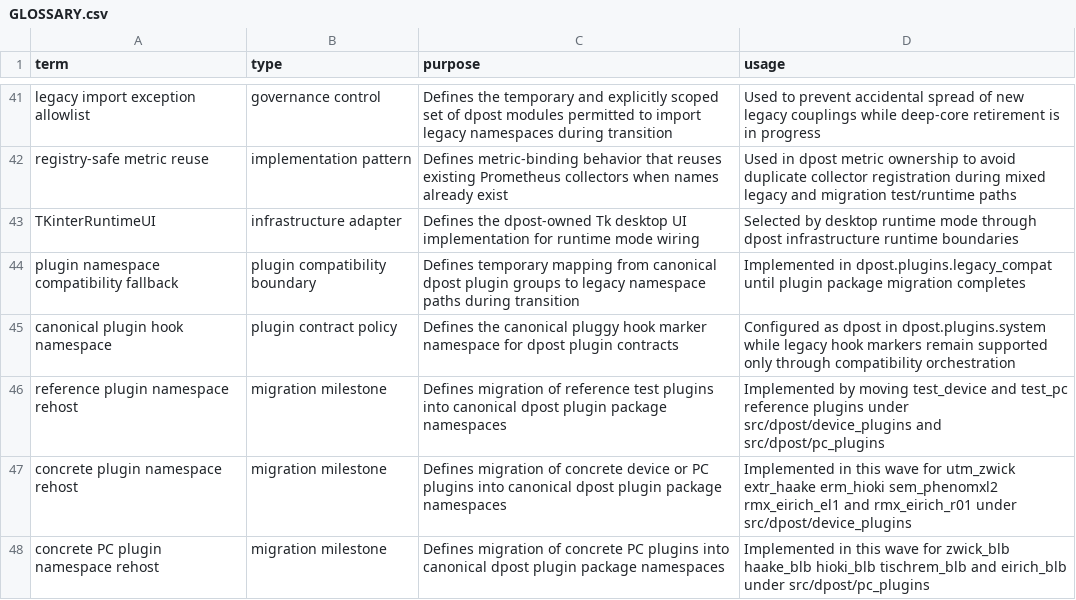
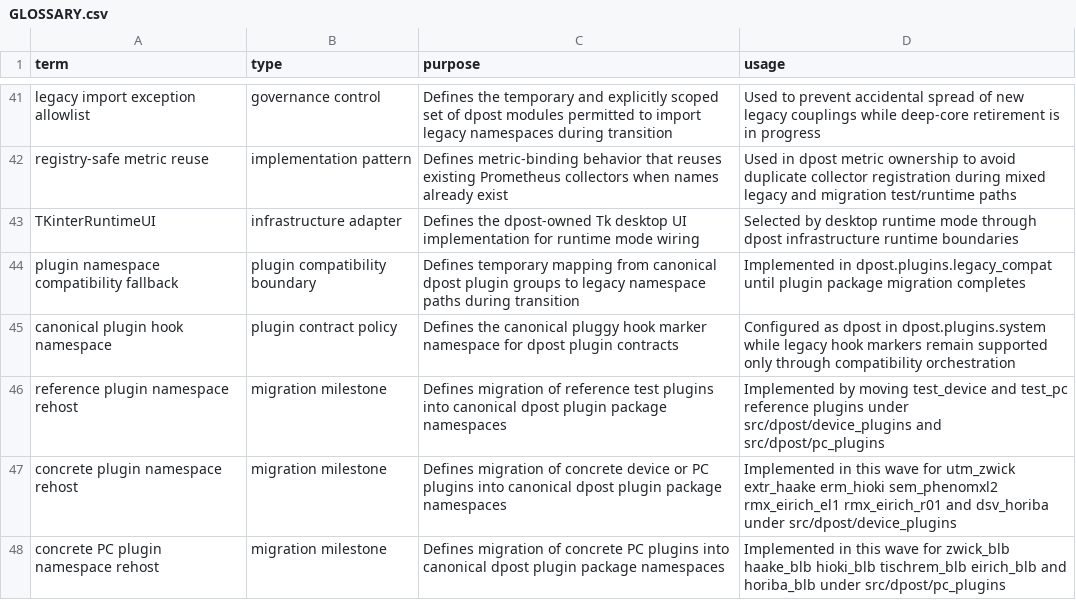
Before and after one commit to altshiftj/dpost-v2-refactor, a CSV file: GLOSSARY.csv, drawn as a sheet; only a part is shown, gaps mark what is left out.

Commit message:
feat(migration): rehost dsv_horiba and horiba_blb under dpost

```diff
--- a/GLOSSARY.csv
+++ b/GLOSSARY.csv
@@ -46,3 +46,3 @@ canonical plugin hook namespace,plugin contract policy,Defines the canonical plu
 reference plugin namespace rehost,migration milestone,Defines migration of reference test plugins into canonical dpost plugin package namespaces,Implemented by moving test_device and test_pc reference plugins under src/dpost/device_plugins and src/dpost/pc_plugins
-concrete plugin namespace rehost,migration milestone,Defines migration of concrete device or PC plugins into canonical dpost plugin package namespaces,Implemented in this wave for utm_zwick extr_haake erm_hioki sem_phenomxl2 rmx_eirich_el1 and rmx_eirich_r01 under src/dpost/device_plugins
-concrete PC plugin namespace rehost,migration milestone,Defines migration of concrete PC plugins into canonical dpost plugin package namespaces,Implemented in this wave for zwick_blb haake_blb hioki_blb tischrem_blb and eirich_blb under src/dpost/pc_plugins
+concrete plugin namespace rehost,migration milestone,Defines migration of concrete device or PC plugins into canonical dpost plugin package namespaces,Implemented in this wave for utm_zwick extr_haake erm_hioki sem_phenomxl2 rmx_eirich_el1 rmx_eirich_r01 and dsv_horiba under src/dpost/device_plugins
+concrete PC plugin namespace rehost,migration milestone,Defines migration of concrete PC plugins into canonical dpost plugin package namespaces,Implemented in this wave for zwick_blb haake_blb hioki_blb tischrem_blb eirich_blb and horiba_blb under src/dpost/pc_plugins
```
Also changed, not shown: 11 other files.
